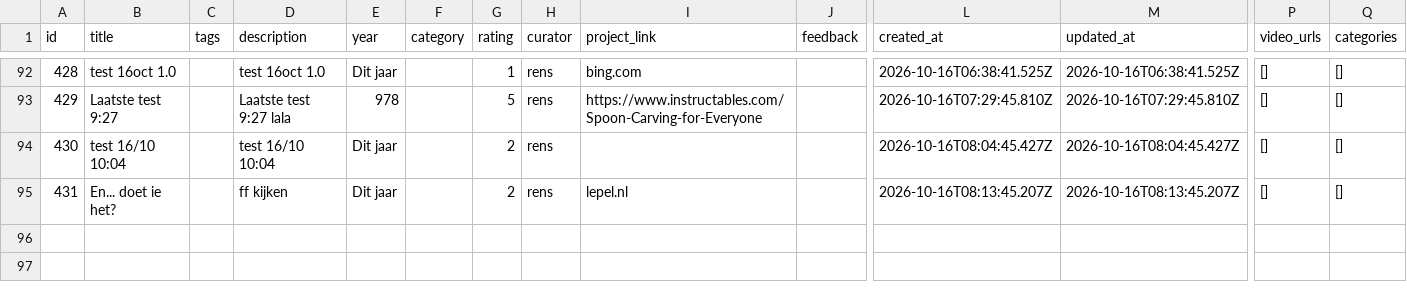
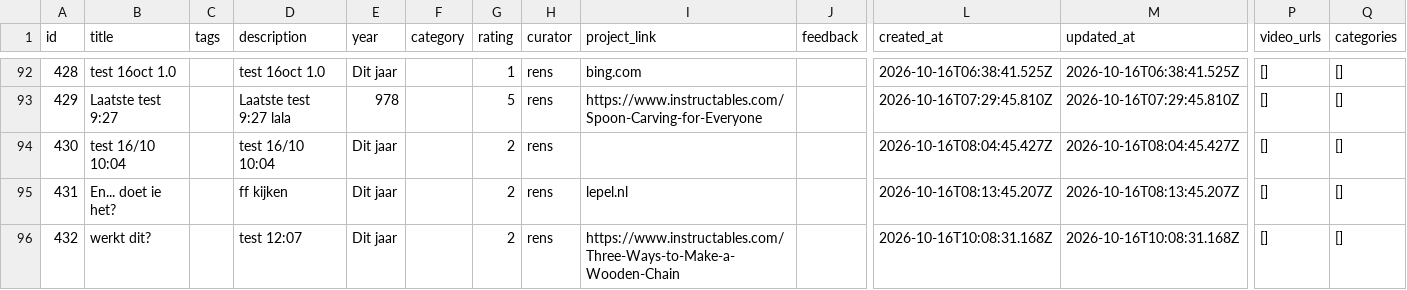
Before and after one commit to renshi2/DEF-4-NEMO, a CSV file: data/projects.csv, drawn as a sheet; only a part is shown, gaps mark what is left out; rows hold the shown columns only; the diff names each change by its address in the sheet, - before the commit and + after, or states it on an @@ line.

Commit message:
Add project 432: werkt dit?

```diff
--- a/data/projects.csv
+++ b/data/projects.csv
+row 96: 432 | werkt dit? |  | test 12:07 | Dit jaar |  | 2 | rens | https://www.instructables.com/Three-Ways-to-Make-a-Wooden-Chain |  | 2026-10-16T10:08:31.168Z | 2026-10-16T10:08:31.168Z | [] | []
```
